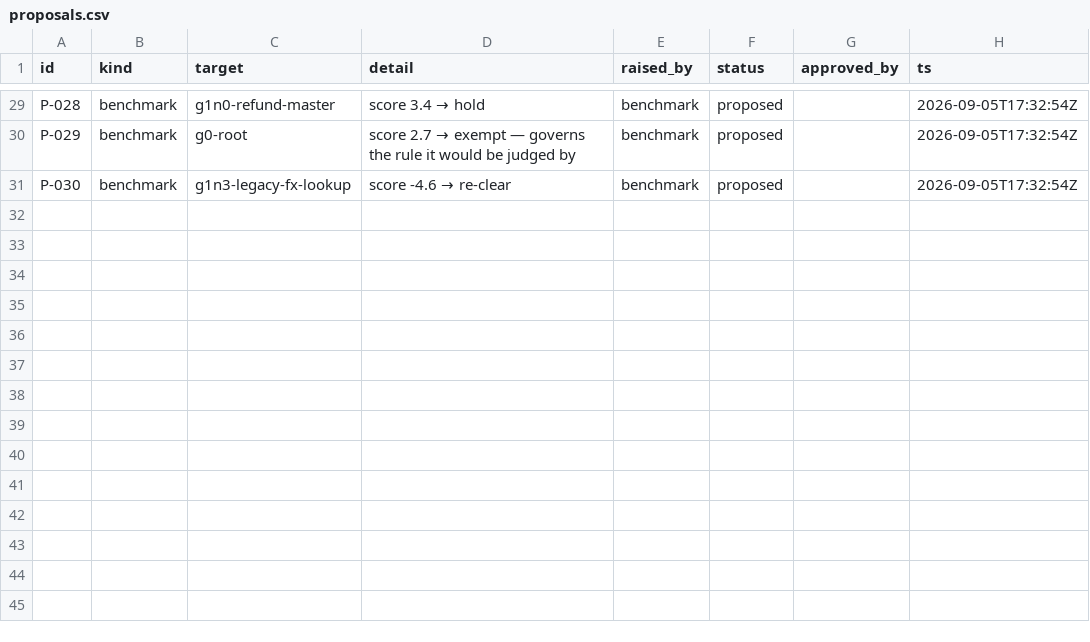
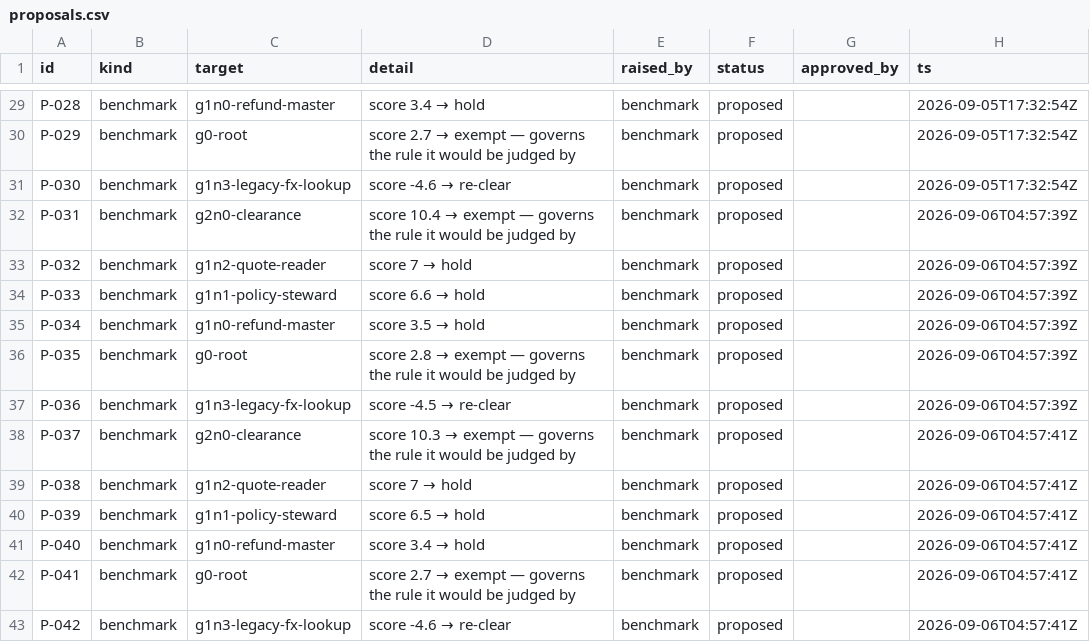
Before and after one commit to liewhengleehenry/skills-canon, a CSV file: canon/proposals.csv, drawn as a sheet; only a part is shown, gaps mark what is left out.

```diff
--- a/canon/proposals.csv
+++ b/canon/proposals.csv
@@ -31 +31,13 @@ P-029,benchmark,g0-root,score 2.7 → exempt — governs the rule it would be ju
 P-030,benchmark,g1n3-legacy-fx-lookup,score -4.6 → re-clear,benchmark,proposed,,2026-09-05T17:32:54Z
+P-031,benchmark,g2n0-clearance,score 10.4 → exempt — governs the rule it would be judged by,benchmark,proposed,,2026-09-06T04:57:39Z
+P-032,benchmark,g1n2-quote-reader,score 7 → hold,benchmark,proposed,,2026-09-06T04:57:39Z
+P-033,benchmark,g1n1-policy-steward,score 6.6 → hold,benchmark,proposed,,2026-09-06T04:57:39Z
+P-034,benchmark,g1n0-refund-master,score 3.5 → hold,benchmark,proposed,,2026-09-06T04:57:39Z
+P-035,benchmark,g0-root,score 2.8 → exempt — governs the rule it would be judged by,benchmark,proposed,,2026-09-06T04:57:39Z
+P-036,benchmark,g1n3-legacy-fx-lookup,score -4.5 → re-clear,benchmark,proposed,,2026-09-06T04:57:39Z
+P-037,benchmark,g2n0-clearance,score 10.3 → exempt — governs the rule it would be judged by,benchmark,proposed,,2026-09-06T04:57:41Z
+P-038,benchmark,g1n2-quote-reader,score 7 → hold,benchmark,proposed,,2026-09-06T04:57:41Z
+P-039,benchmark,g1n1-policy-steward,score 6.5 → hold,benchmark,proposed,,2026-09-06T04:57:41Z
+P-040,benchmark,g1n0-refund-master,score 3.4 → hold,benchmark,proposed,,2026-09-06T04:57:41Z
+P-041,benchmark,g0-root,score 2.7 → exempt — governs the rule it would be judged by,benchmark,proposed,,2026-09-06T04:57:41Z
+P-042,benchmark,g1n3-legacy-fx-lookup,score -4.6 → re-clear,benchmark,proposed,,2026-09-06T04:57:41Z
```
Also changed, not shown: 2 other files.
